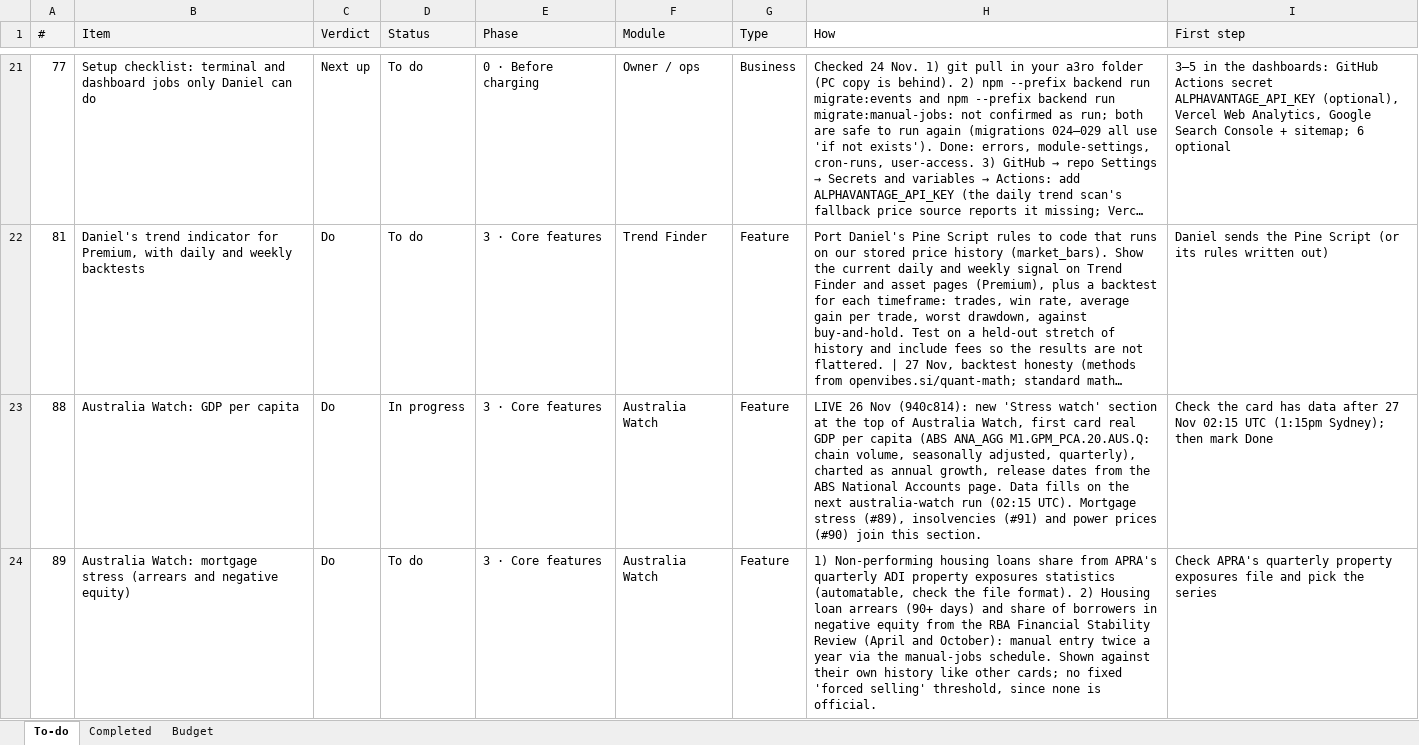
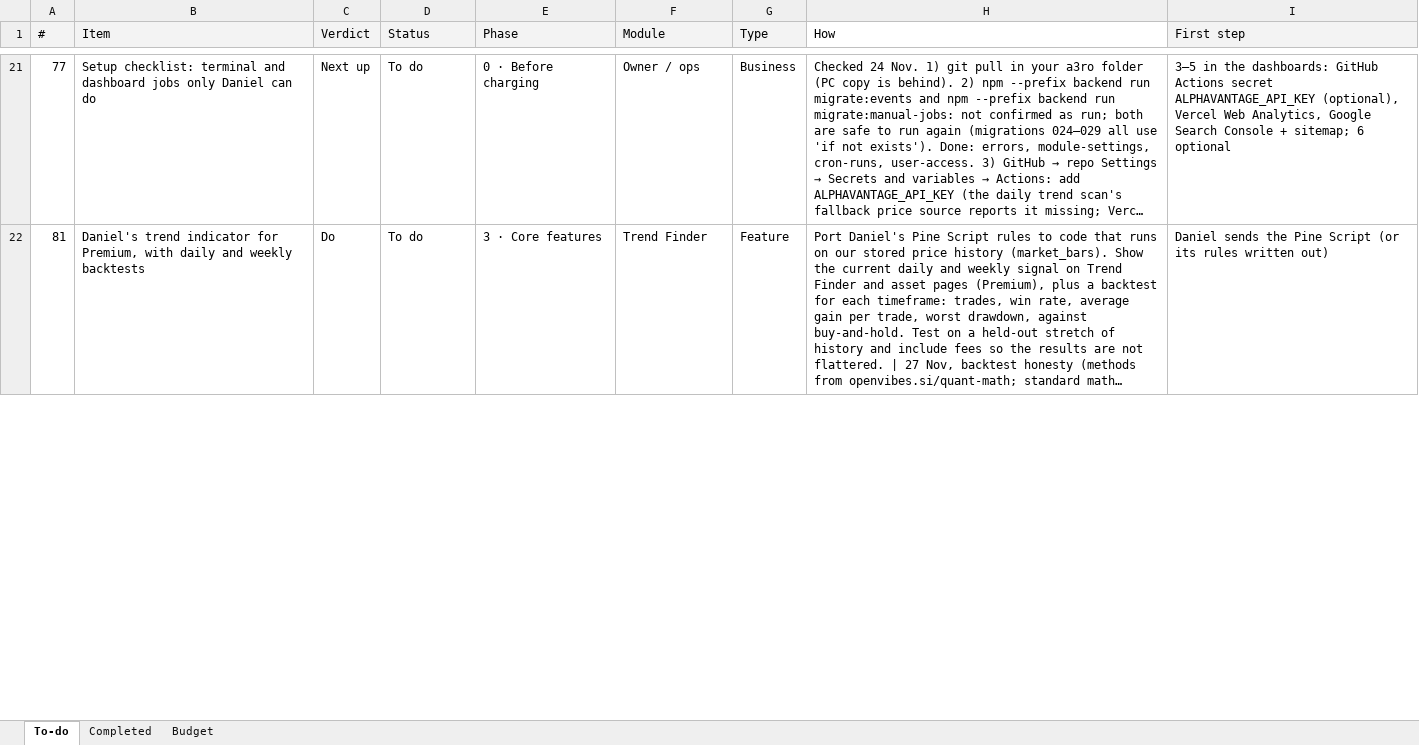
Before and after one commit to denkovd/a3ro, an Excel workbook: docs/A3RO Roadmap To-Do.xlsx, sheet To-do, drawn as a sheet; only a part is shown, gaps mark what is left out; long unchanged cells end in …; values as stored, in another font and other column widths than the file's, no borders; the diff covers the shown part only; the diff names each change by its address in the sheet, - before the commit and + after, or states it on an @@ line.

```diff
--- a/docs/A3RO Roadmap To-Do.xlsx (sheet To-do)
+++ b/docs/A3RO Roadmap To-Do.xlsx (sheet To-do)
-row 23: 88 | Australia Watch: GDP per capita | Do | In progress | 3 · Core features | Australia Watch | Feature | LIVE 26 Nov (940c814): new 'Stress watch' section at the top of Australia Watch, first card real GDP per capita (ABS ANA_AGG M1.GPM_PCA.20.AUS.Q: chain volume, seasonally adjusted, quarterly), charted as annual growth, release dates from the ABS National Accounts page. Data fills on the next australia-watch run (02:15 UTC). Mortgage stress (#89), insolvencies (#91) and power prices (#90) join this section. | Check the card has data after 27 Nov 02:15 UTC (1:15pm Sydney); then mark Done
-row 24: 89 | Australia Watch: mortgage stress (arrears and negative equity) | Do | To do | 3 · Core features | Australia Watch | Feature | 1) Non-performing housing loans share from APRA's quarterly ADI property exposures statistics (automatable, check the file format). 2) Housing loan arrears (90+ days) and share of borrowers in negative equity from the RBA Financial Stability Review (April and October): manual entry twice a year via the manual-jobs schedule. Shown against their own history like other cards; no fixed 'forced selling' threshold, since none is official. | Check APRA's quarterly property exposures file and pick the series
```
Also changed, not shown: 1 removed row and 3 edited cells elsewhere in this sheet, sheet Completed.
